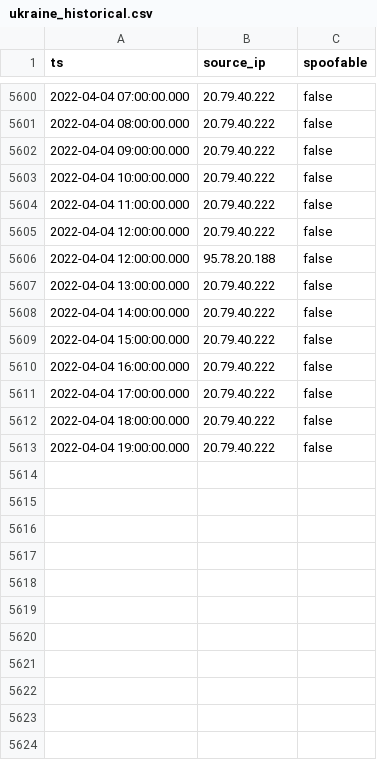
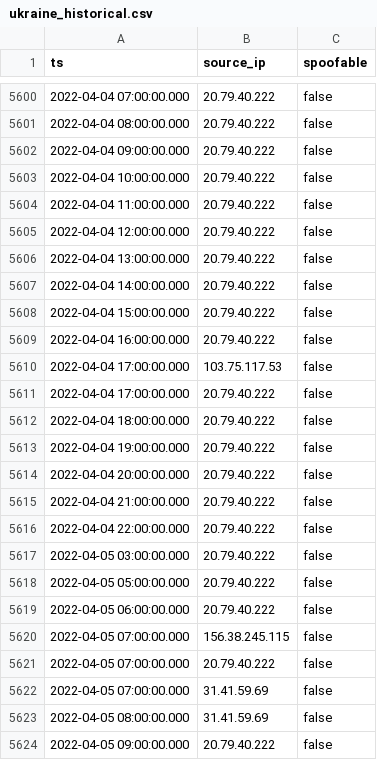
Before and after one commit to gzerphey/PublicIOC, a CSV file: ukraine_historical.csv, drawn as a sheet; only a part is shown, gaps mark what is left out.

Commit message:
Complete hourly list of IP activity targeting GreyNoise sensors in Ukraine since 2022-02-01. Each entry is a single event observed by GreyNoise. Spoofable 'false' means that the IP completed a 3-way tcp handshake in the recorded event.

```diff
--- a/ukraine_historical.csv
+++ b/ukraine_historical.csv
@@ -5605,3 +5605,2 @@
 "2022-04-04 12:00:00.000","20.79.40.222","false"
-"2022-04-04 12:00:00.000","95.78.20.188","false"
 "2022-04-04 13:00:00.000","20.79.40.222","false"
@@ -5610,2 +5609,3 @@
 "2022-04-04 16:00:00.000","20.79.40.222","false"
+"2022-04-04 17:00:00.000","103.75.117.53","false"
 "2022-04-04 17:00:00.000","20.79.40.222","false"
@@ -5613 +5613,12 @@
 "2022-04-04 19:00:00.000","20.79.40.222","false"
+"2022-04-04 20:00:00.000","20.79.40.222","false"
+"2022-04-04 21:00:00.000","20.79.40.222","false"
+"2022-04-04 22:00:00.000","20.79.40.222","false"
+"2022-04-05 03:00:00.000","20.79.40.222","false"
+"2022-04-05 05:00:00.000","20.79.40.222","false"
+"2022-04-05 06:00:00.000","20.79.40.222","false"
+"2022-04-05 07:00:00.000","156.38.245.115","false"
+"2022-04-05 07:00:00.000","20.79.40.222","false"
+"2022-04-05 07:00:00.000","31.41.59.69","false"
+"2022-04-05 08:00:00.000","31.41.59.69","false"
+"2022-04-05 09:00:00.000","20.79.40.222","false"
```
